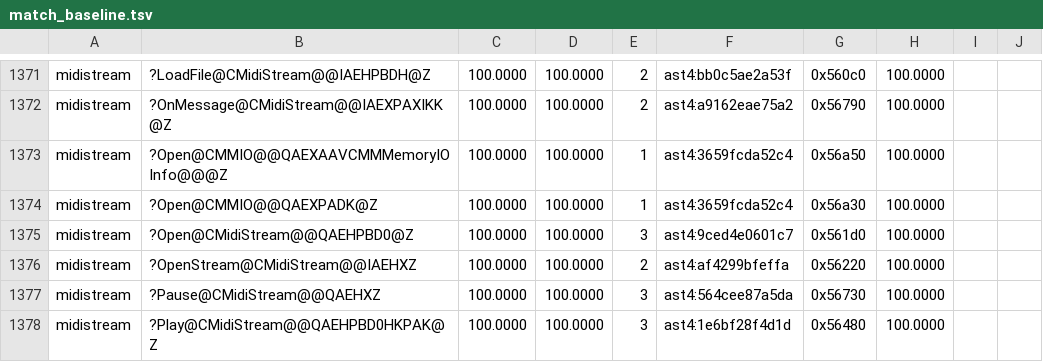
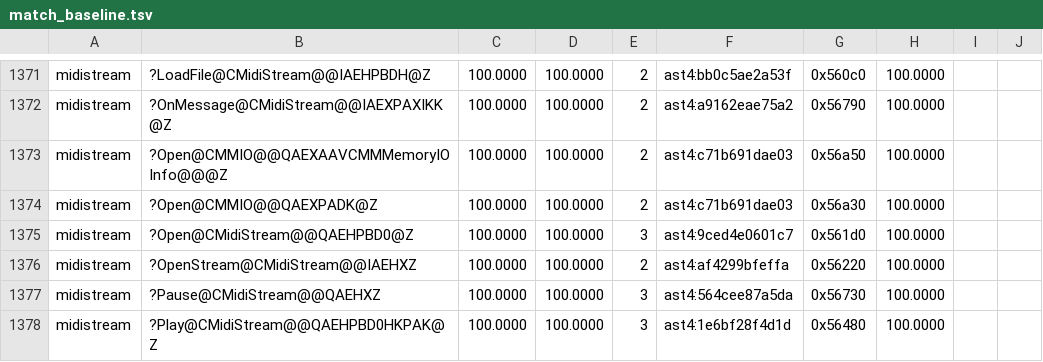
Before and after one commit to sushi-shi/giten-decomp, a TSV file: config/match_baseline.tsv, drawn as a sheet; only a part is shown, gaps mark what is left out.

Commit message:
match: recover out-of-line MMIO open method

```diff
--- a/config/match_baseline.tsv
+++ b/config/match_baseline.tsv
@@ -1372,4 +1372,4 @@ midistream	?LoadFile@CMidiStream@@IAEHPBDH@Z	100.0000	100.0000	2	ast4:bb0c5ae2a5
 midistream	?OnMessage@CMidiStream@@IAEXPAXIKK@Z	100.0000	100.0000	2	ast4:a9162eae75a2	0x56790	100.0000	
-midistream	?Open@CMMIO@@QAEXAAVCMMMemoryIOInfo@@@Z	100.0000	100.0000	1	ast4:3659fcda52c4	0x56a50	100.0000	
-midistream	?Open@CMMIO@@QAEXPADK@Z	100.0000	100.0000	1	ast4:3659fcda52c4	0x56a30	100.0000	
+midistream	?Open@CMMIO@@QAEXAAVCMMMemoryIOInfo@@@Z	100.0000	100.0000	2	ast4:c71b691dae03	0x56a50	100.0000	
+midistream	?Open@CMMIO@@QAEXPADK@Z	100.0000	100.0000	2	ast4:c71b691dae03	0x56a30	100.0000	
 midistream	?Open@CMidiStream@@QAEHPBD0@Z	100.0000	100.0000	3	ast4:9ced4e0601c7	0x561d0	100.0000	
```
Also changed, not shown: 2 other files.
